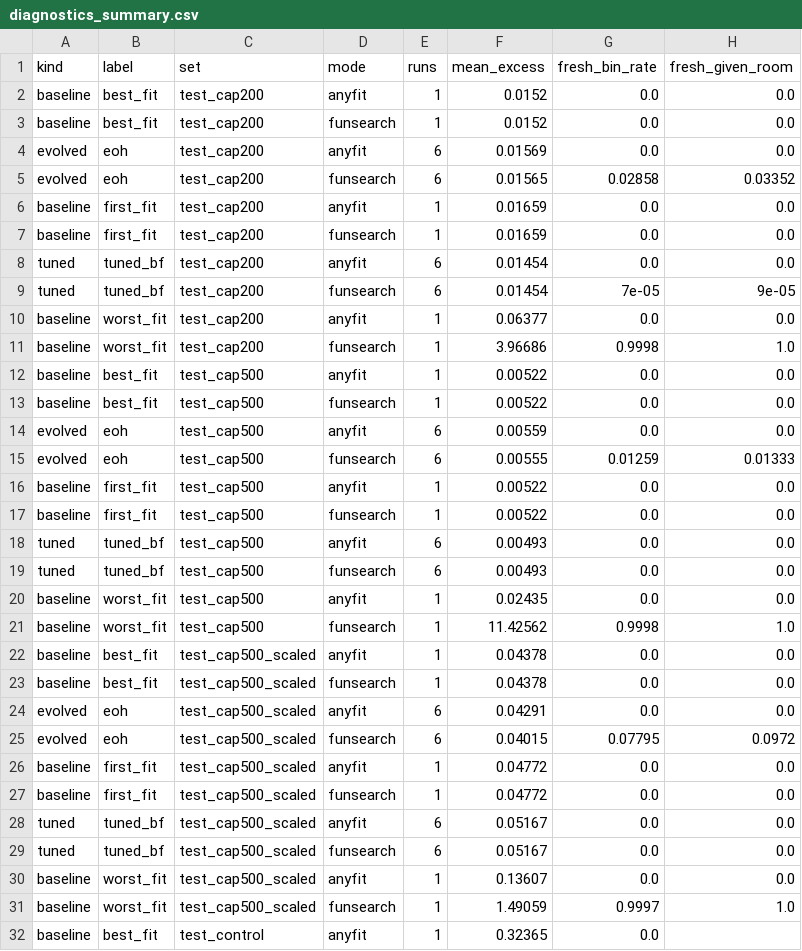
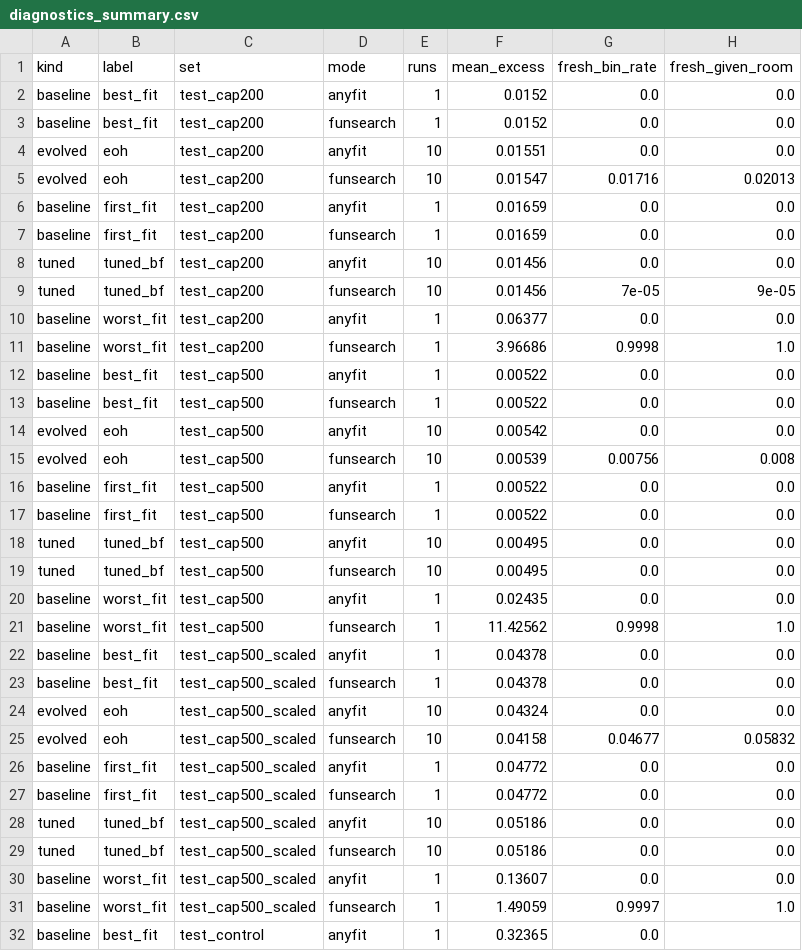
Before and after one commit to jinsyl123/dsa4212-project, a CSV file: code/results/eoh_baseline__openrouter-gemini-3.5-flash-lite/diagnostics_summary.csv, drawn as a sheet; only a part is shown; the diff covers the shown part only.

```diff
--- a/code/results/eoh_baseline__openrouter-gemini-3.5-flash-lite/diagnostics_summary.csv
+++ b/code/results/eoh_baseline__openrouter-gemini-3.5-flash-lite/diagnostics_summary.csv
@@ -3,8 +3,8 @@ baseline,best_fit,test_cap200,anyfit,1,0.0152,0.0,0.0
 baseline,best_fit,test_cap200,funsearch,1,0.0152,0.0,0.0
-evolved,eoh,test_cap200,anyfit,6,0.01569,0.0,0.0
-evolved,eoh,test_cap200,funsearch,6,0.01565,0.02858,0.03352
+evolved,eoh,test_cap200,anyfit,10,0.01551,0.0,0.0
+evolved,eoh,test_cap200,funsearch,10,0.01547,0.01716,0.02013
 baseline,first_fit,test_cap200,anyfit,1,0.01659,0.0,0.0
 baseline,first_fit,test_cap200,funsearch,1,0.01659,0.0,0.0
-tuned,tuned_bf,test_cap200,anyfit,6,0.01454,0.0,0.0
-tuned,tuned_bf,test_cap200,funsearch,6,0.01454,7e-05,9e-05
+tuned,tuned_bf,test_cap200,anyfit,10,0.01456,0.0,0.0
+tuned,tuned_bf,test_cap200,funsearch,10,0.01456,7e-05,9e-05
 baseline,worst_fit,test_cap200,anyfit,1,0.06377,0.0,0.0
@@ -13,8 +13,8 @@ baseline,best_fit,test_cap500,anyfit,1,0.00522,0.0,0.0
 baseline,best_fit,test_cap500,funsearch,1,0.00522,0.0,0.0
-evolved,eoh,test_cap500,anyfit,6,0.00559,0.0,0.0
-evolved,eoh,test_cap500,funsearch,6,0.00555,0.01259,0.01333
+evolved,eoh,test_cap500,anyfit,10,0.00542,0.0,0.0
+evolved,eoh,test_cap500,funsearch,10,0.00539,0.00756,0.008
 baseline,first_fit,test_cap500,anyfit,1,0.00522,0.0,0.0
 baseline,first_fit,test_cap500,funsearch,1,0.00522,0.0,0.0
-tuned,tuned_bf,test_cap500,anyfit,6,0.00493,0.0,0.0
-tuned,tuned_bf,test_cap500,funsearch,6,0.00493,0.0,0.0
+tuned,tuned_bf,test_cap500,anyfit,10,0.00495,0.0,0.0
+tuned,tuned_bf,test_cap500,funsearch,10,0.00495,0.0,0.0
 baseline,worst_fit,test_cap500,anyfit,1,0.02435,0.0,0.0
@@ -23,8 +23,8 @@ baseline,best_fit,test_cap500_scaled,anyfit,1,0.04378,0.0,0.0
 baseline,best_fit,test_cap500_scaled,funsearch,1,0.04378,0.0,0.0
-evolved,eoh,test_cap500_scaled,anyfit,6,0.04291,0.0,0.0
-evolved,eoh,test_cap500_scaled,funsearch,6,0.04015,0.07795,0.0972
+evolved,eoh,test_cap500_scaled,anyfit,10,0.04324,0.0,0.0
+evolved,eoh,test_cap500_scaled,funsearch,10,0.04158,0.04677,0.05832
 baseline,first_fit,test_cap500_scaled,anyfit,1,0.04772,0.0,0.0
 baseline,first_fit,test_cap500_scaled,funsearch,1,0.04772,0.0,0.0
-tuned,tuned_bf,test_cap500_scaled,anyfit,6,0.05167,0.0,0.0
-tuned,tuned_bf,test_cap500_scaled,funsearch,6,0.05167,0.0,0.0
+tuned,tuned_bf,test_cap500_scaled,anyfit,10,0.05186,0.0,0.0
+tuned,tuned_bf,test_cap500_scaled,funsearch,10,0.05186,0.0,0.0
 baseline,worst_fit,test_cap500_scaled,anyfit,1,0.13607,0.0,0.0
```
Also changed, not shown: 122 edited cells elsewhere in this file, code/results/eoh_baseline__openrouter-gemini-3.5-flash-lite/final_summary.csv, code/results/eoh_baseline__openrouter-gemini-3.5-flash-lite/integrity.csv, 11 other files.
